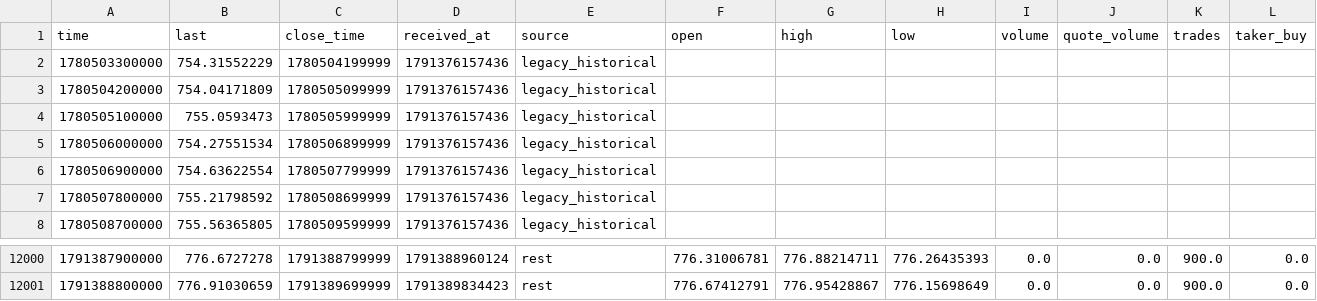
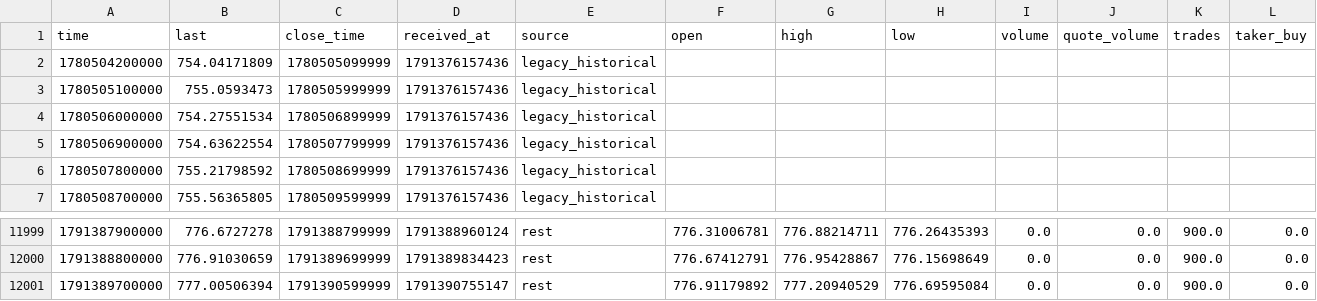
Before and after one commit to trongdatfx-hash/D-github-thanh, a CSV file: ai-engine/data/layers/SPYUSDT_index.csv, drawn as a sheet; only a part is shown, gaps mark what is left out; removed rows and columns are numbered as before the commit, all else as after; rows hold the shown columns only; the diff names each change by its address in the sheet, - before the commit and + after, or states it on an @@ line.

```diff
--- a/ai-engine/data/layers/SPYUSDT_index.csv
+++ b/ai-engine/data/layers/SPYUSDT_index.csv
-row 2: 1780503300000 | 754.31552229 | 1780504199999 | 1791376157436 | legacy_historical
+row 12001: 1791389700000 | 777.00506394 | 1791390599999 | 1791390755147 | rest | 776.91179892 | 777.20940529 | 776.69595084 | 0.0 | 0.0 | 900.0 | 0.0
```
Also changed, not shown: ai-engine/data/layers/SPYUSDT_mark.csv, 7 other files.
